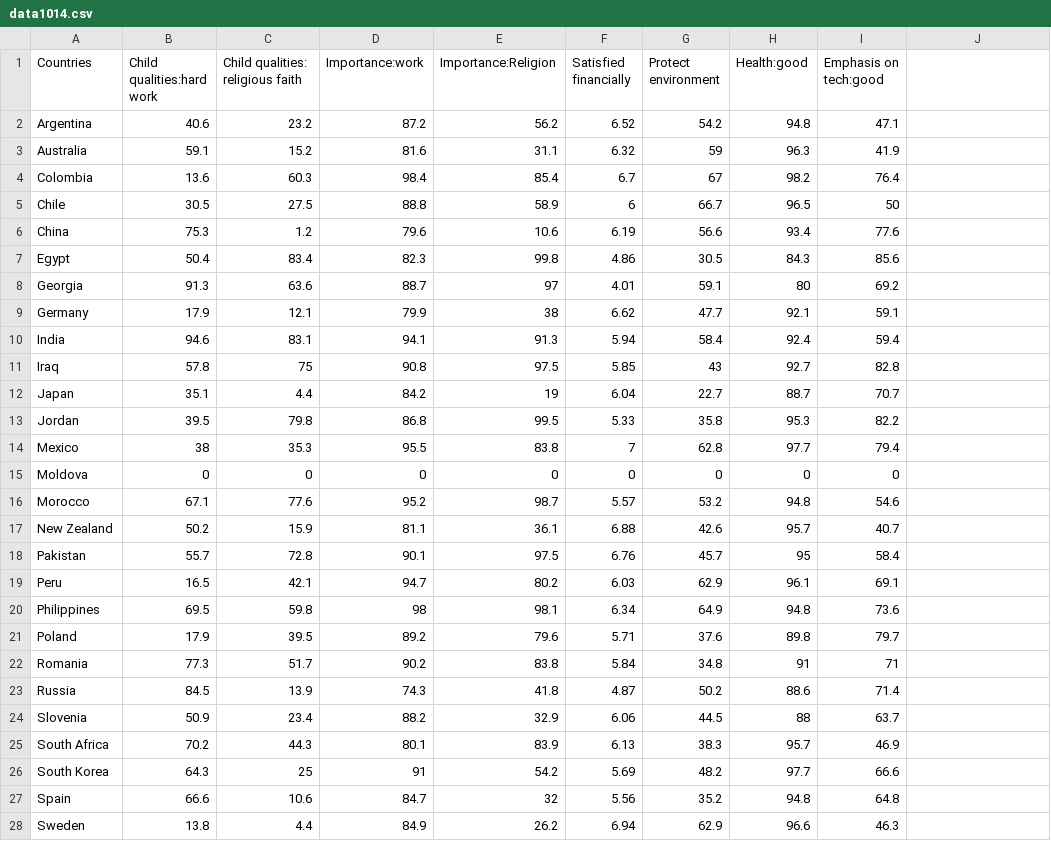
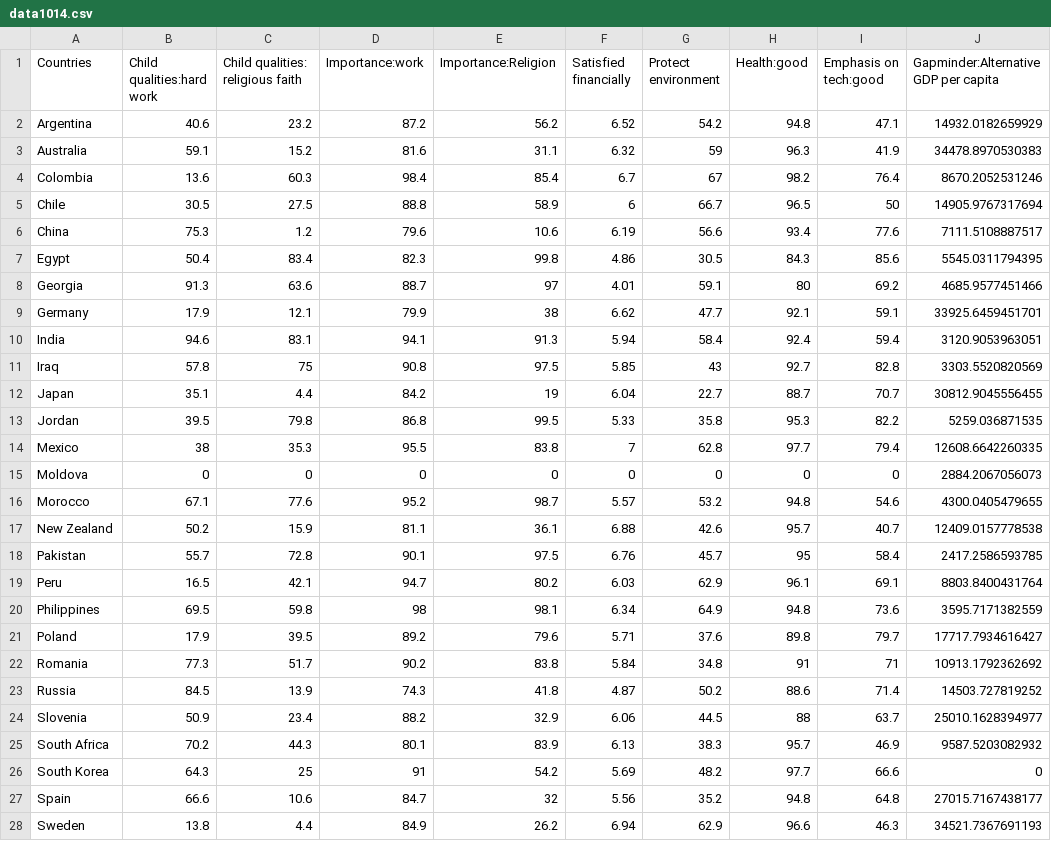
Before and after one commit to sug4ndh/InfoVis-Pro2, a CSV file: data1014.csv, drawn as a sheet; only a part is shown; the diff covers the shown part only.

```diff
--- a/data1014.csv
+++ b/data1014.csv
@@ -1,28 +1,28 @@
-Countries,Child qualities:hard work,Child qualities: religious faith,Importance:work,Importance:Religion,Satisfied financially,Protect environment,Health:good,Emphasis on tech:good,
-Argentina,40.6,23.2,87.2,56.2,6.52,54.2,94.8,47.1,
-Australia,59.1,15.2,81.6,31.1,6.32,59,96.3,41.9,
-Colombia,13.6,60.3,98.4,85.4,6.7,67,98.2,76.4,
-Chile,30.5,27.5,88.8,58.9,6,66.7,96.5,50,
-China,75.3,1.2,79.6,10.6,6.19,56.6,93.4,77.6,
-Egypt,50.4,83.4,82.3,99.8,4.86,30.5,84.3,85.6,
-Georgia,91.3,63.6,88.7,97,4.01,59.1,80,69.2,
-Germany,17.9,12.1,79.9,38,6.62,47.7,92.1,59.1,
-India,94.6,83.1,94.1,91.3,5.94,58.4,92.4,59.4,
-Iraq,57.8,75,90.8,97.5,5.85,43,92.7,82.8,
-Japan,35.1,4.4,84.2,19,6.04,22.7,88.7,70.7,
-Jordan,39.5,79.8,86.8,99.5,5.33,35.8,95.3,82.2,
-Mexico,38,35.3,95.5,83.8,7,62.8,97.7,79.4,
-Moldova,0,0,0,0,0,0,0,0,
-Morocco,67.1,77.6,95.2,98.7,5.57,53.2,94.8,54.6,
-New Zealand,50.2,15.9,81.1,36.1,6.88,42.6,95.7,40.7,
-Pakistan,55.7,72.8,90.1,97.5,6.76,45.7,95,58.4,
-Peru,16.5,42.1,94.7,80.2,6.03,62.9,96.1,69.1,
-Philippines,69.5,59.8,98,98.1,6.34,64.9,94.8,73.6,
-Poland,17.9,39.5,89.2,79.6,5.71,37.6,89.8,79.7,
-Romania,77.3,51.7,90.2,83.8,5.84,34.8,91,71,
-Russia,84.5,13.9,74.3,41.8,4.87,50.2,88.6,71.4,
-Slovenia,50.9,23.4,88.2,32.9,6.06,44.5,88,63.7,
-South Africa,70.2,44.3,80.1,83.9,6.13,38.3,95.7,46.9,
-South Korea,64.3,25,91,54.2,5.69,48.2,97.7,66.6,
-Spain,66.6,10.6,84.7,32,5.56,35.2,94.8,64.8,
-Sweden,13.8,4.4,84.9,26.2,6.94,62.9,96.6,46.3,
+Countries,Child qualities:hard work,Child qualities: religious faith,Importance:work,Importance:Religion,Satisfied financially,Protect environment,Health:good,Emphasis on tech:good,Gapminder:Alternative GDP per capita
+Argentina,40.6,23.2,87.2,56.2,6.52,54.2,94.8,47.1,14932.0182659929
+Australia,59.1,15.2,81.6,31.1,6.32,59,96.3,41.9,34478.8970530383
+Colombia,13.6,60.3,98.4,85.4,6.7,67,98.2,76.4,8670.2052531246
+Chile,30.5,27.5,88.8,58.9,6,66.7,96.5,50,14905.9767317694
+China,75.3,1.2,79.6,10.6,6.19,56.6,93.4,77.6,7111.5108887517
+Egypt,50.4,83.4,82.3,99.8,4.86,30.5,84.3,85.6,5545.0311794395
+Georgia,91.3,63.6,88.7,97,4.01,59.1,80,69.2,4685.9577451466
+Germany,17.9,12.1,79.9,38,6.62,47.7,92.1,59.1,33925.6459451701
+India,94.6,83.1,94.1,91.3,5.94,58.4,92.4,59.4,3120.9053963051
+Iraq,57.8,75,90.8,97.5,5.85,43,92.7,82.8,3303.5520820569
+Japan,35.1,4.4,84.2,19,6.04,22.7,88.7,70.7,30812.9045556455
+Jordan,39.5,79.8,86.8,99.5,5.33,35.8,95.3,82.2,5259.036871535
+Mexico,38,35.3,95.5,83.8,7,62.8,97.7,79.4,12608.6642260335
+Moldova,0,0,0,0,0,0,0,0,2884.2067056073
+Morocco,67.1,77.6,95.2,98.7,5.57,53.2,94.8,54.6,4300.0405479655
+New Zealand,50.2,15.9,81.1,36.1,6.88,42.6,95.7,40.7,12409.0157778538
+Pakistan,55.7,72.8,90.1,97.5,6.76,45.7,95,58.4,2417.2586593785
+Peru,16.5,42.1,94.7,80.2,6.03,62.9,96.1,69.1,8803.8400431764
+Philippines,69.5,59.8,98,98.1,6.34,64.9,94.8,73.6,3595.7171382559
+Poland,17.9,39.5,89.2,79.6,5.71,37.6,89.8,79.7,17717.7934616427
+Romania,77.3,51.7,90.2,83.8,5.84,34.8,91,71,10913.1792362692
+Russia,84.5,13.9,74.3,41.8,4.87,50.2,88.6,71.4,14503.727819252
+Slovenia,50.9,23.4,88.2,32.9,6.06,44.5,88,63.7,25010.1628394977
+South Africa,70.2,44.3,80.1,83.9,6.13,38.3,95.7,46.9,9587.5203082932
+South Korea,64.3,25,91,54.2,5.69,48.2,97.7,66.6,0
+Spain,66.6,10.6,84.7,32,5.56,35.2,94.8,64.8,27015.7167438177
+Sweden,13.8,4.4,84.9,26.2,6.94,62.9,96.6,46.3,34521.7367691193
```
Also changed, not shown: 5 edited cells elsewhere in this file, data0004.csv, data59.csv, 4 other files.
